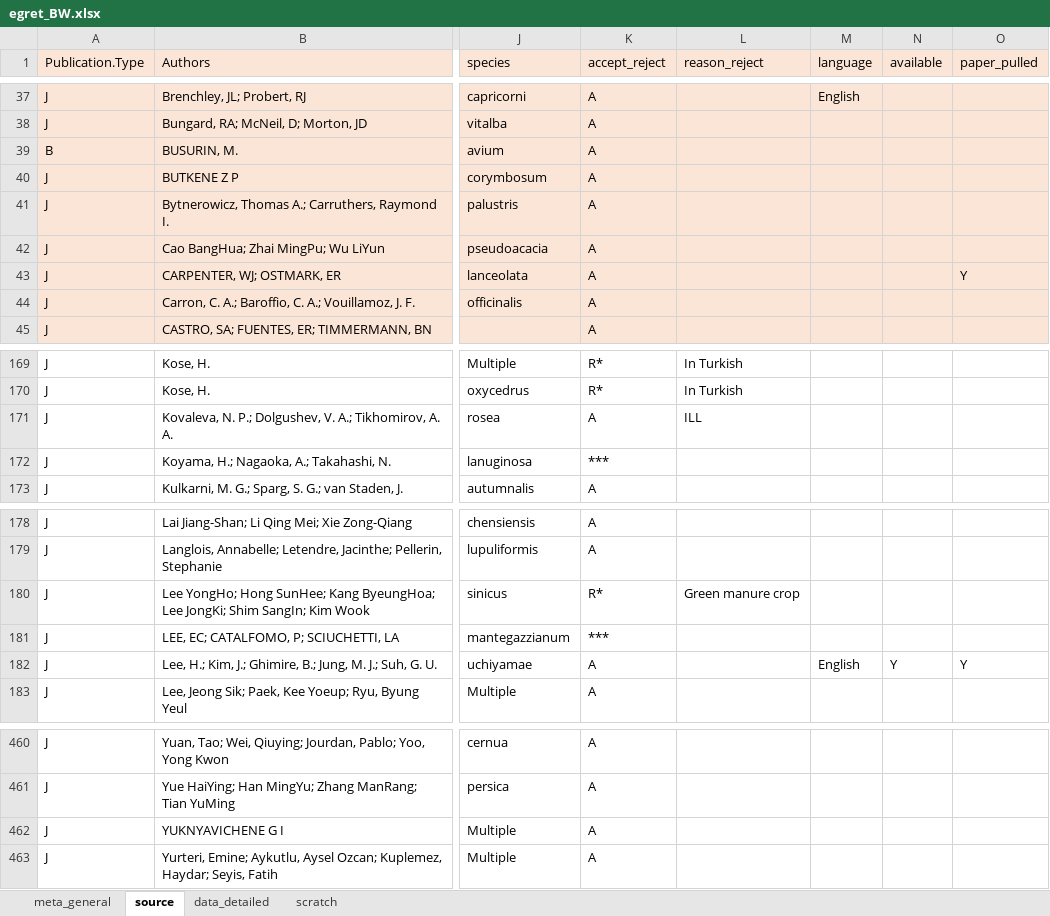
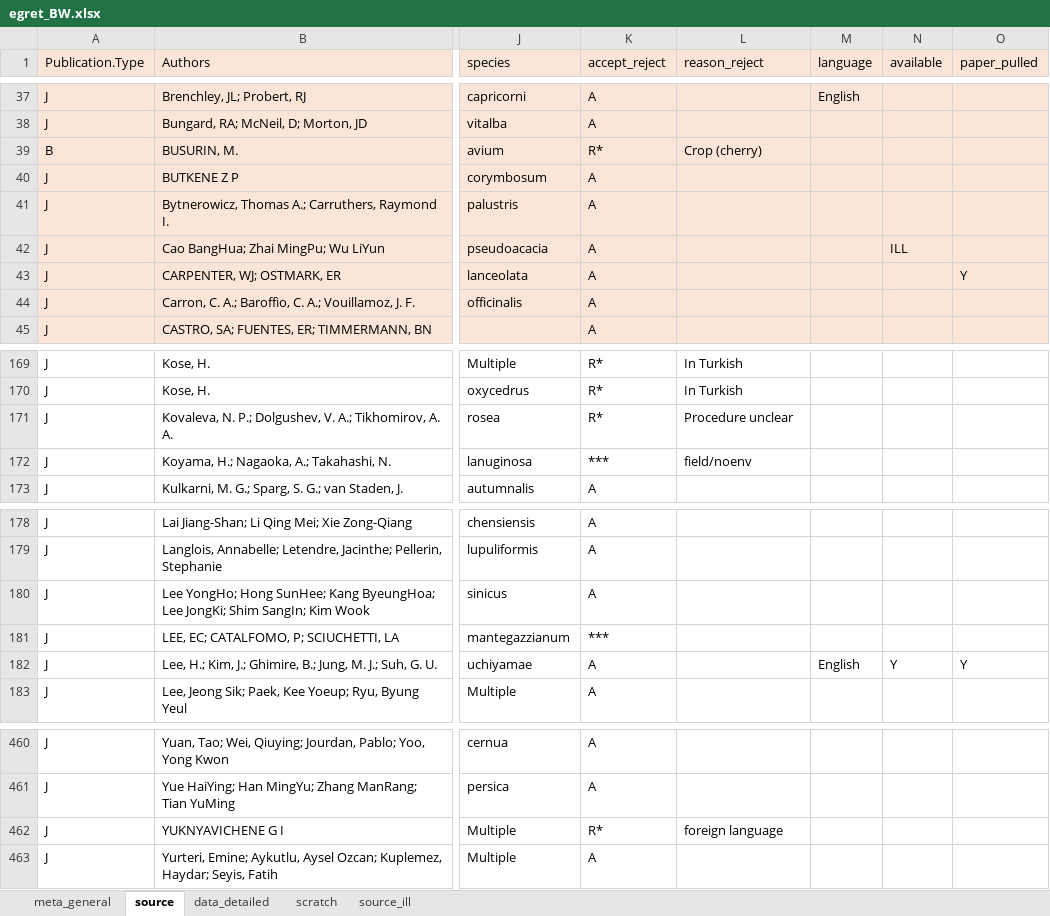
Before and after one commit to lizzieinvancouver/egret, an Excel workbook: data/egret_BW.xlsx, sheet source, drawn as a sheet; only a part is shown, gaps mark what is left out; values as stored, in another font and other column widths than the file's, no borders; the diff names each change by its address in the sheet, - before the commit and + after, or states it on an @@ line.

```diff
--- a/data/egret_BW.xlsx (sheet source)
+++ b/data/egret_BW.xlsx (sheet source)
+sheet tab: source_ill
-K39 (accept_reject): A
+K39 (accept_reject): R*
-L39 (reason_reject): (empty)
+L39 (reason_reject): Crop (cherry)
-N42 (available): (empty)
+N42 (available): ILL
-K171 (accept_reject): A
+K171 (accept_reject): R*
-L171 (reason_reject): ILL
+L171 (reason_reject): Procedure unclear
-L172 (reason_reject): (empty)
+L172 (reason_reject): field/noenv
-K180 (accept_reject): R*
+K180 (accept_reject): A
-L180 (reason_reject): Green manure crop
+L180 (reason_reject): (empty)
-K462 (accept_reject): A
+K462 (accept_reject): R*
-L462 (reason_reject): (empty)
+L462 (reason_reject): foreign language
```
Also changed, not shown: sheet data_detailed, sheet scratch.
